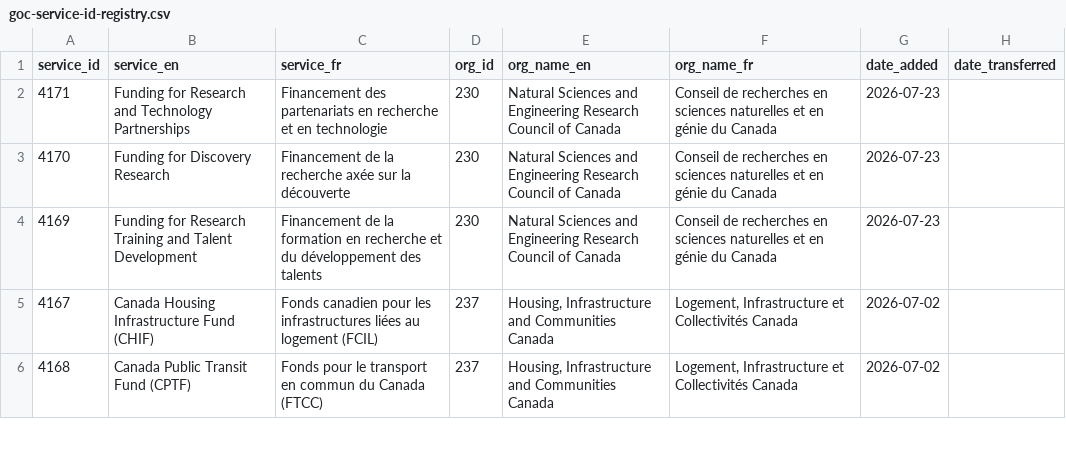
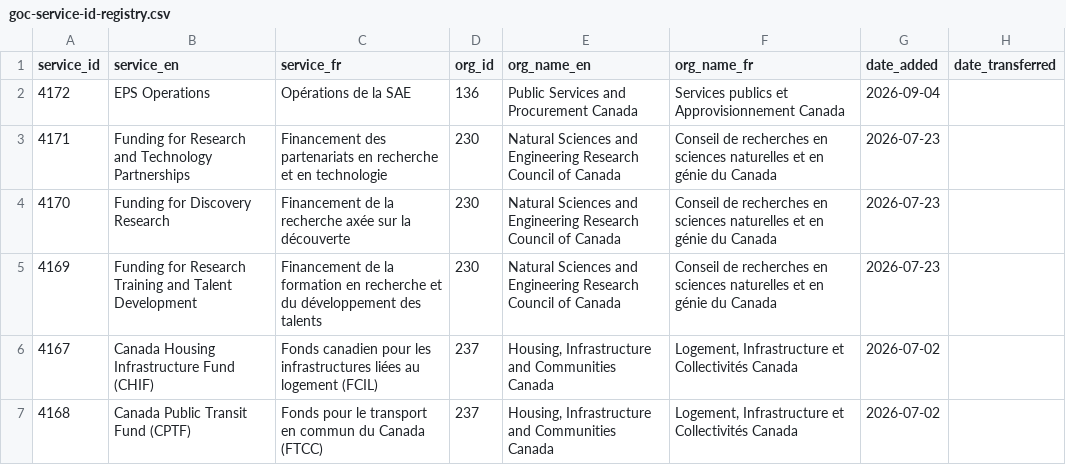
Before and after one commit to gcperformance/utilities, a CSV file: goc-service-id-registry.csv, drawn as a sheet; only a part is shown.

Commit message:
Add files via upload
New SID for PSPC

```diff
--- a/goc-service-id-registry.csv
+++ b/goc-service-id-registry.csv
@@ -1,2 +1,3 @@
 service_id,service_en,service_fr,org_id,org_name_en,org_name_fr,date_added,date_transferred
+4172,EPS Operations,Opérations de la SAE,136,Public Services and Procurement Canada,Services publics et Approvisionnement Canada,2026-09-04,
 4171,Funding for Research and Technology Partnerships,Financement des partenariats en recherche et en technologie,230,Natural Sciences and Engineering Research Council of Canada,Conseil de recherches en sciences naturelles et en génie du Canada,2026-07-23,
```
